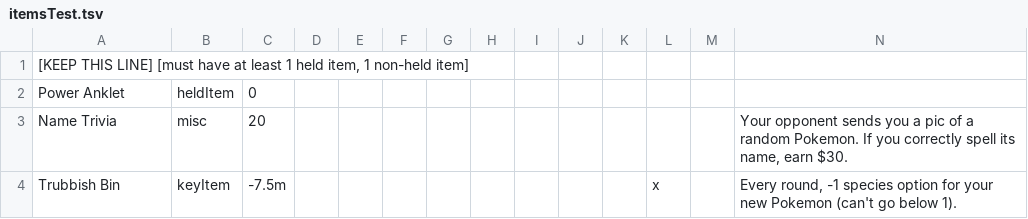
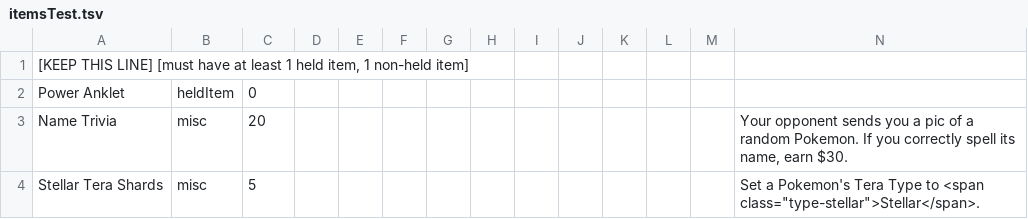
Before and after one commit to RuoyaY/roguelike-showdown, a TSV file: itemsTest.tsv, drawn as a sheet; removed rows and columns are numbered as before the commit, all else as after; the diff names each change by its address in the sheet, - before the commit and + after, or states it on an @@ line.

Commit message:
Add Stellar tera type

```diff
--- a/itemsTest.tsv
+++ b/itemsTest.tsv
-row 4: Trubbish Bin | keyItem | -7.5m |  |  |  |  |  |  |  |  | x |  | Every round, -1 species option for your new Pokemon (can't go below 1).
+row 4: Stellar Tera Shards | misc | 5 |  |  |  |  |  |  |  |  |  |  | Set a Pokemon's Tera Type to <span class="type-stellar">Stellar</span>.
```
Also changed, not shown: 1 other file.
